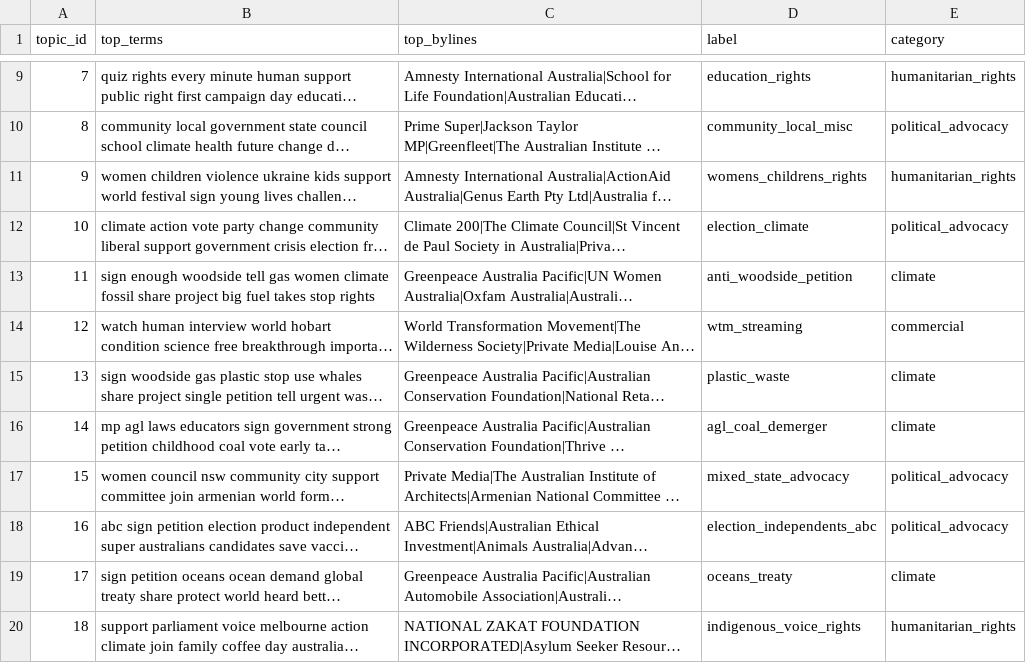
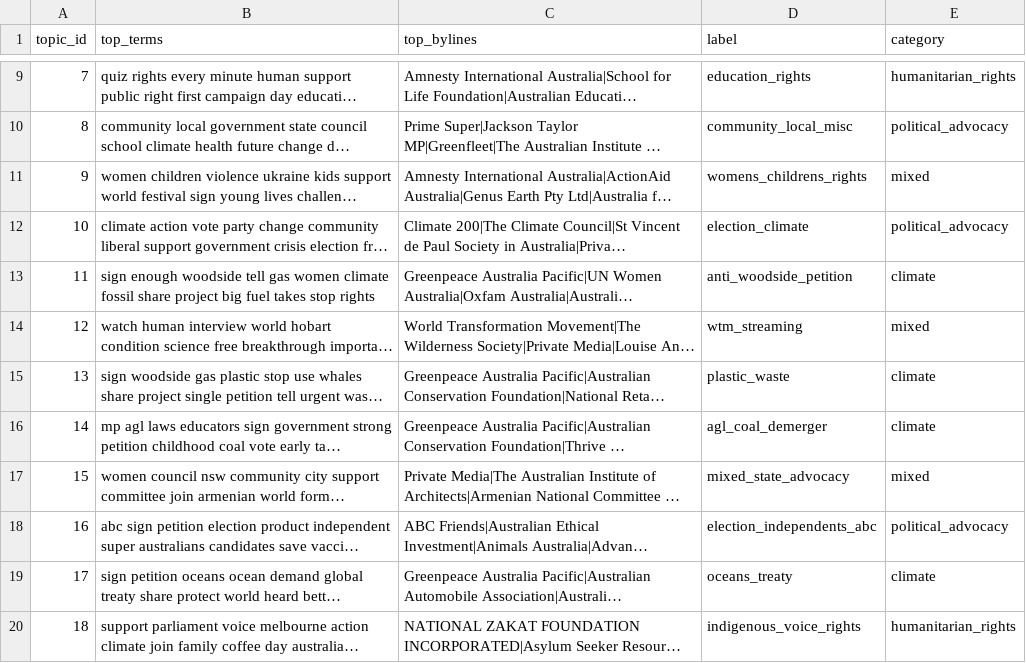
Before and after one commit to stuliveshere/FB_API, a CSV file: data/topic_labels.csv, drawn as a sheet; only a part is shown, gaps mark what is left out; long unchanged cells end in …; the diff covers the shown part only; the diff names each change by its address in the sheet, - before the commit and + after, or states it on an @@ line.

Commit message:
added mixed to the labels

```diff
--- a/data/topic_labels.csv
+++ b/data/topic_labels.csv
-E11 (category): humanitarian_rights
+E11 (category): mixed
-E14 (category): commercial
+E14 (category): mixed
-E17 (category): political_advocacy
+E17 (category): mixed
```
Also changed, not shown: 4 edited cells elsewhere in this file.
